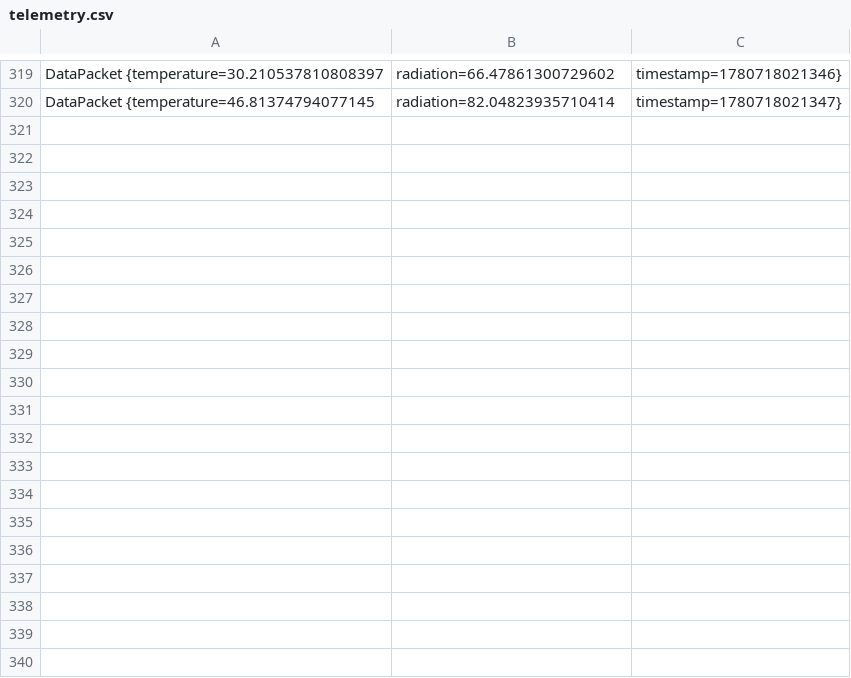
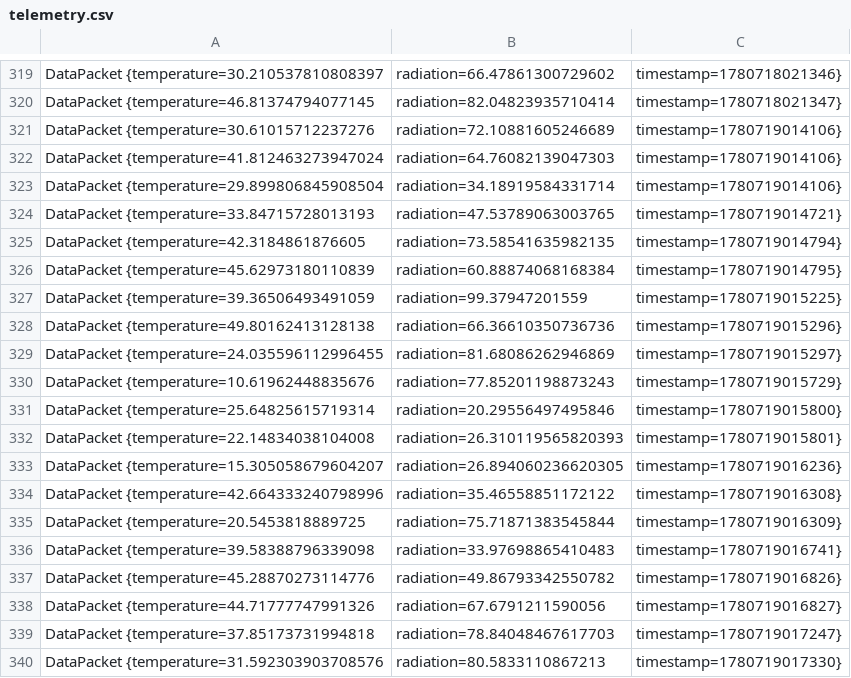
Before and after one commit to matheuscsantos3/Satellite-Telemetry-Simulator, a CSV file: java-simulator/telemetry.csv, drawn as a sheet; only a part is shown, gaps mark what is left out; the diff covers the shown part only.

Commit message:
UDP telemetry transmission

```diff
--- a/java-simulator/telemetry.csv
+++ b/java-simulator/telemetry.csv
@@ -320 +320,21 @@ DataPacket {temperature=30.210537810808397, radiation=66.47861300729602, timesta
 DataPacket {temperature=46.81374794077145, radiation=82.04823935710414, timestamp=1780718021347}
+DataPacket {temperature=30.61015712237276, radiation=72.10881605246689, timestamp=1780719014106}
+DataPacket {temperature=41.812463273947024, radiation=64.76082139047303, timestamp=1780719014106}
+DataPacket {temperature=29.899806845908504, radiation=34.18919584331714, timestamp=1780719014106}
+DataPacket {temperature=33.84715728013193, radiation=47.53789063003765, timestamp=1780719014721}
+DataPacket {temperature=42.3184861876605, radiation=73.58541635982135, timestamp=1780719014794}
+DataPacket {temperature=45.62973180110839, radiation=60.88874068168384, timestamp=1780719014795}
+DataPacket {temperature=39.36506493491059, radiation=99.37947201559, timestamp=1780719015225}
+DataPacket {temperature=49.80162413128138, radiation=66.36610350736736, timestamp=1780719015296}
+DataPacket {temperature=24.035596112996455, radiation=81.68086262946869, timestamp=1780719015297}
+DataPacket {temperature=10.61962448835676, radiation=77.85201198873243, timestamp=1780719015729}
+DataPacket {temperature=25.64825615719314, radiation=20.29556497495846, timestamp=1780719015800}
+DataPacket {temperature=22.14834038104008, radiation=26.310119565820393, timestamp=1780719015801}
+DataPacket {temperature=15.305058679604207, radiation=26.894060236620305, timestamp=1780719016236}
+DataPacket {temperature=42.664333240798996, radiation=35.46558851172122, timestamp=1780719016308}
+DataPacket {temperature=20.5453818889725, radiation=75.71871383545844, timestamp=1780719016309}
+DataPacket {temperature=39.58388796339098, radiation=33.97698865410483, timestamp=1780719016741}
+DataPacket {temperature=45.28870273114776, radiation=49.86793342550782, timestamp=1780719016826}
+DataPacket {temperature=44.71777747991326, radiation=67.6791211590056, timestamp=1780719016827}
+DataPacket {temperature=37.85173731994818, radiation=78.84048467617703, timestamp=1780719017247}
+DataPacket {temperature=31.592303903708576, radiation=80.5833110867213, timestamp=1780719017330}
```
Also changed, not shown: 40 added rows elsewhere in this file, 3 other files.
